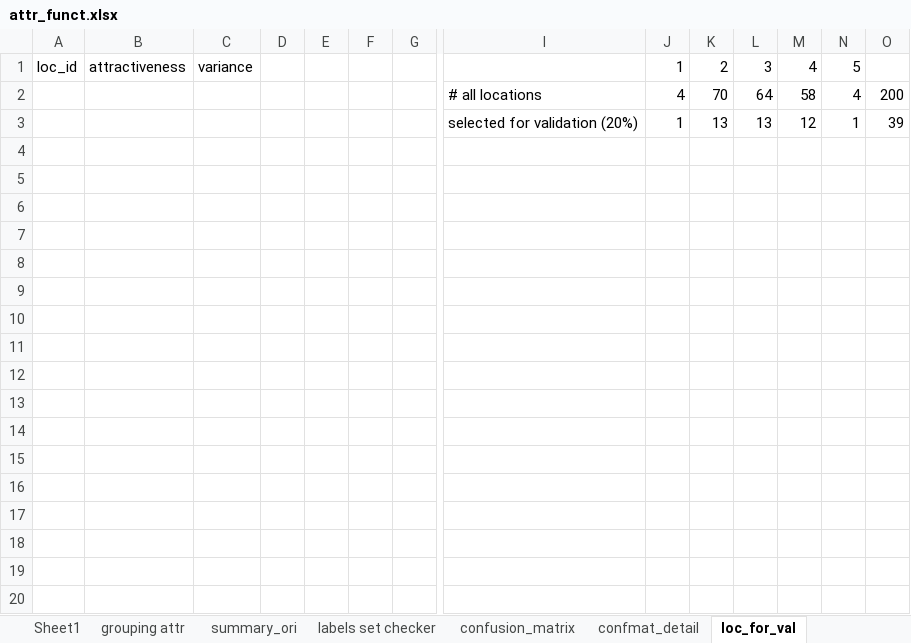
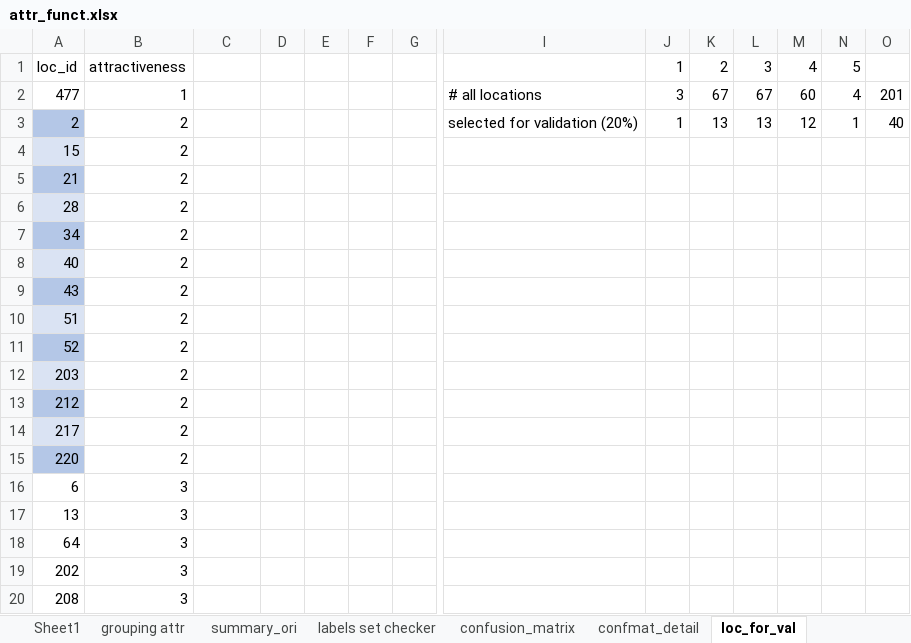
Before and after one commit to hendrahc/urbattractive, an Excel workbook: Analysis/CrowdData/attr_funct.xlsx, sheet loc_for_val, drawn as a sheet; only a part is shown, gaps mark what is left out; values as stored, in another font and other column widths than the file's, no borders; removed rows and columns are numbered as before the commit, all else as after; rows hold the shown columns only; the diff covers the shown part only; the diff names each change by its address in the sheet, - before the commit and + after, or states it on an @@ line.

```diff
--- a/Analysis/CrowdData/attr_funct.xlsx (sheet loc_for_val)
+++ b/Analysis/CrowdData/attr_funct.xlsx (sheet loc_for_val)
-C1: variance
+C1: (empty)
-row 2:  |  |  |  |  |  |  | # all locations | 4 | 70 | 64 | 58 | 4 | 200
+row 2: 477 | 1 |  |  |  |  |  | # all locations | 3 | 67 | 67 | 60 | 4 | 201
-A3: (empty)
+A3: 2
-A3 fill: none
+A3 fill: #B4C7E7
-B3: (empty)
+B3: 2
-O3: 39
+O3: 40
+row 4: 15 | 2
+row 5: 21 | 2
+row 6: 28 | 2
+row 7: 34 | 2
+row 8: 40 | 2
+row 9: 43 | 2
+row 10: 51 | 2
+row 11: 52 | 2
+row 12: 203 | 2
+row 13: 212 | 2
+row 14: 217 | 2
+row 15: 220 | 2
+row 16: 6 | 3
+row 17: 13 | 3
+row 18: 64 | 3
+row 19: 202 | 3
+row 20: 208 | 3
```
Also changed, not shown: 21 added rows elsewhere in this sheet, sheet summary_ori, sheet Sheet1, formulas that keep their value, Analysis/CrowdData/pilot_aggregates_part1_analysis.xlsx, 5 other files.
